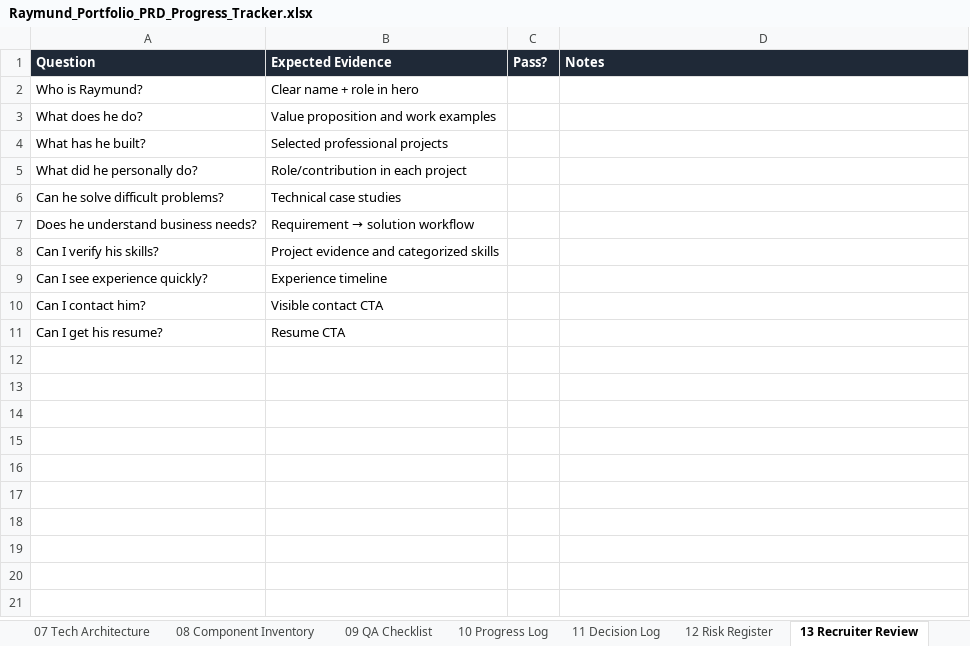
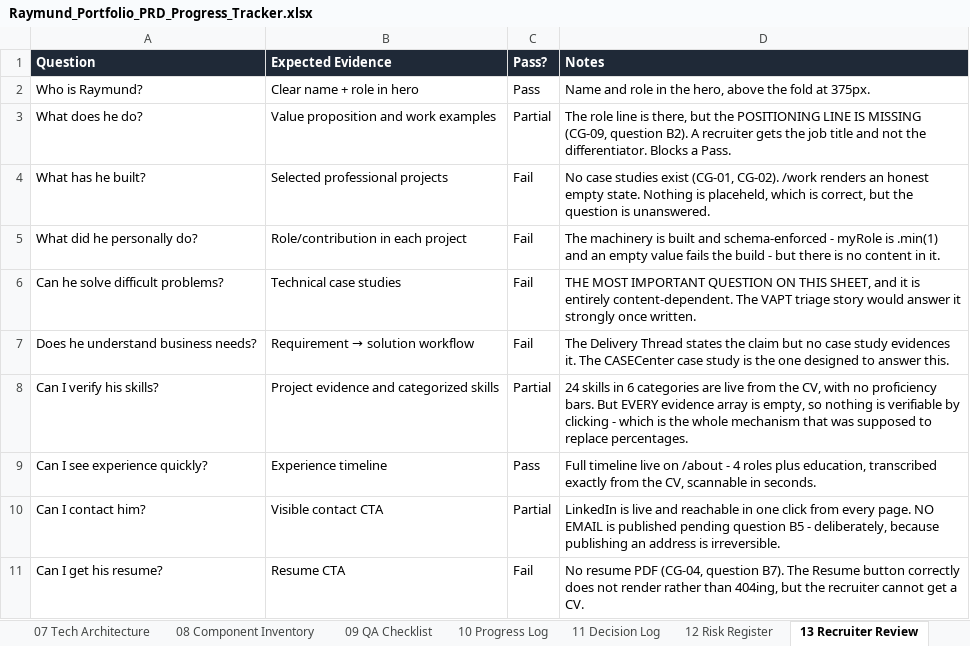
Before and after one commit to rrcreations69/ClaudePortfolio, an Excel workbook: Raymund_Portfolio_PRD_Progress_Tracker.xlsx, sheet 13 Recruiter Review, drawn as a sheet; values as stored, in another font and other column widths than the file's, no borders; the diff names each change by its address in the sheet, - before the commit and + after, or states it on an @@ line.

```diff
--- a/Raymund_Portfolio_PRD_Progress_Tracker.xlsx (sheet 13 Recruiter Review)
+++ b/Raymund_Portfolio_PRD_Progress_Tracker.xlsx (sheet 13 Recruiter Review)
-C2 (Pass?): (empty)
+C2 (Pass?): Pass
-D2 (Notes): (empty)
+D2 (Notes): Name and role in the hero, above the fold at 375px.
-C3 (Pass?): (empty)
+C3 (Pass?): Partial
-D3 (Notes): (empty)
+D3 (Notes): The role line is there, but the POSITIONING LINE IS MISSING (CG-09, question B2). A recruiter gets the job title and not the differentiator. Blocks a Pass.
-C4:C7 (Pass?): (empty)
+C4:C7 (Pass?): Fail
-D4 (Notes): (empty)
+D4 (Notes): No case studies exist (CG-01, CG-02). /work renders an honest empty state. Nothing is placeheld, which is correct, but the question is unanswered.
-D5 (Notes): (empty)
+D5 (Notes): The machinery is built and schema-enforced - myRole is .min(1) and an empty value fails the build - but there is no content in it.
-D6 (Notes): (empty)
+D6 (Notes): THE MOST IMPORTANT QUESTION ON THIS SHEET, and it is entirely content-dependent. The VAPT triage story would answer it strongly once written.
-D7 (Notes): (empty)
+D7 (Notes): The Delivery Thread states the claim but no case study evidences it. The CASECenter case study is the one designed to answer this.
-C8 (Pass?): (empty)
+C8 (Pass?): Partial
-D8 (Notes): (empty)
+D8 (Notes): 24 skills in 6 categories are live from the CV, with no proficiency bars. But EVERY evidence array is empty, so nothing is verifiable by clicking - which is the whole mechanism that was supposed to replace percentages.
-C9 (Pass?): (empty)
+C9 (Pass?): Pass
-D9 (Notes): (empty)
+D9 (Notes): Full timeline live on /about - 4 roles plus education, transcribed exactly from the CV, scannable in seconds.
-C10 (Pass?): (empty)
+C10 (Pass?): Partial
-D10 (Notes): (empty)
+D10 (Notes): LinkedIn is live and reachable in one click from every page. NO EMAIL is published pending question B5 - deliberately, because publishing an address is irreversible.
-C11 (Pass?): (empty)
+C11 (Pass?): Fail
-D11 (Notes): (empty)
+D11 (Notes): No resume PDF (CG-04, question B7). The Resume button correctly does not render rather than 404ing, but the recruiter cannot get a CV.
```
Also changed, not shown: sheet 09 QA Checklist, sheet 10 Progress Log, sheet 16 Chunk Plan, 1 other file.
